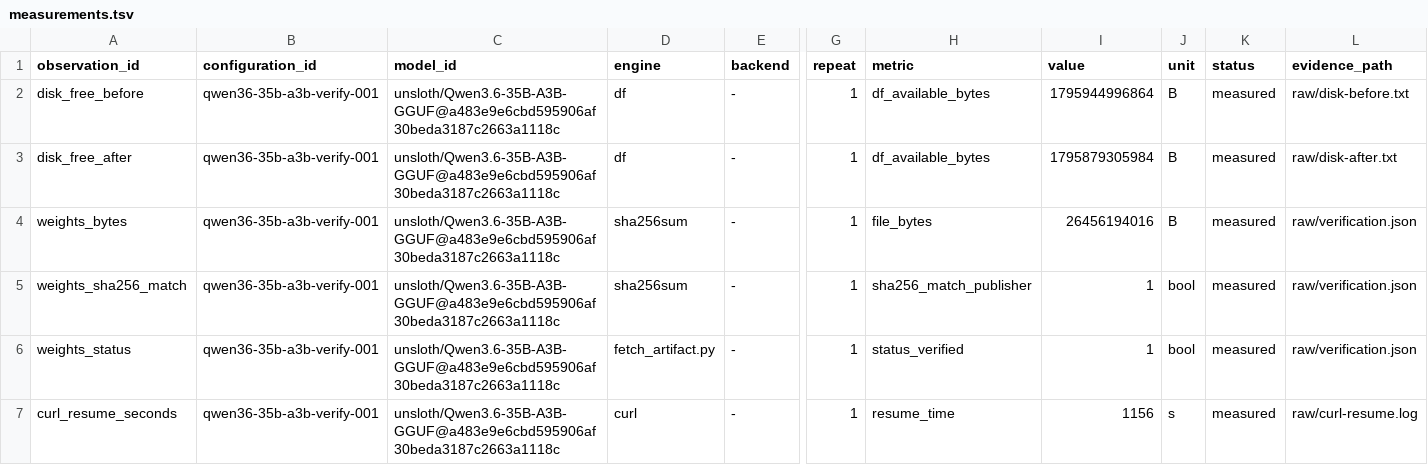
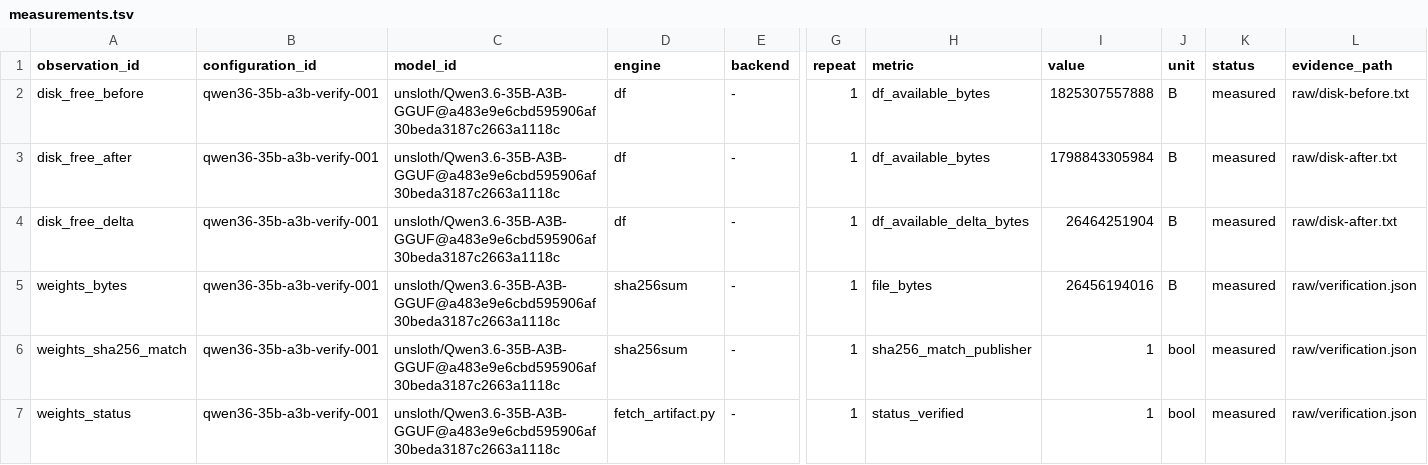
Before and after one commit to polomodov/llm-systems-lab, a TSV file: experiments/local-models/measurements/LAB03-qwen36-35b-a3b/measurements.tsv, drawn as a sheet; only a part is shown, gaps mark what is left out; the shorter side is filled out with more unchanged rows; rows hold the shown columns only; the diff names each change by its address in the sheet, - before the commit and + after, or states it on an @@ line.

Commit message:
LAB03 qwen36-35b-a3b: codex review fixes (P1+P2)

```diff
--- a/experiments/local-models/measurements/LAB03-qwen36-35b-a3b/measurements.tsv
+++ b/experiments/local-models/measurements/LAB03-qwen36-35b-a3b/measurements.tsv
-I2 (value): 1795944996864
+I2 (value): 1825307557888
-I3 (value): 1795879305984
+I3 (value): 1798843305984
+row 4: disk_free_delta | qwen36-35b-a3b-verify-001 | unsloth/Qwen3.6-35B-A3B-GGUF@a483e9e6cbd595906af30beda3187c2663a1118c | df | - | 1 | df_available_delta_bytes | 26464251904 | B | measured | raw/disk-after.txt
```
Also changed, not shown: 7 other files.
